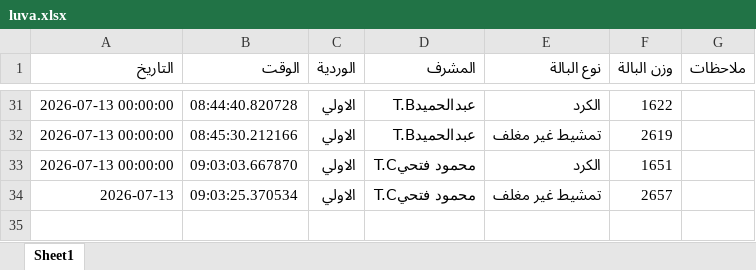
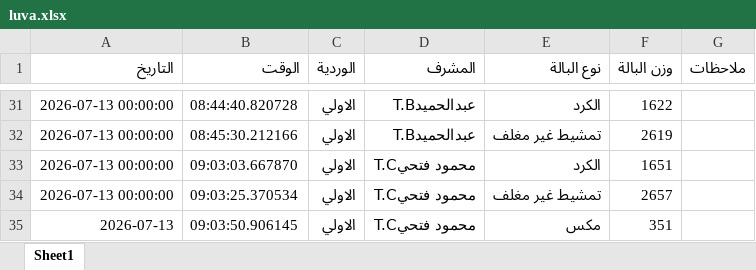
Before and after one commit to mahmedabdallh123/BELYARN, an Excel workbook: luva.xlsx, sheet Sheet1, drawn as a sheet; only a part is shown, gaps mark what is left out; values as stored, in another font and other column widths than the file's, no borders; the diff names each change by its address in the sheet, - before the commit and + after, or states it on an @@ line.

Commit message:
تحديث

```diff
--- a/luva.xlsx (sheet Sheet1)
+++ b/luva.xlsx (sheet Sheet1)
-A34 (التاريخ): 2026-07-13
+A34 (التاريخ): 2026-07-13 00:00:00
+row 35: 2026-07-13 | 09:03:50.906145 | الاولي | محمود فتحيT.C | مكس | 351
```
